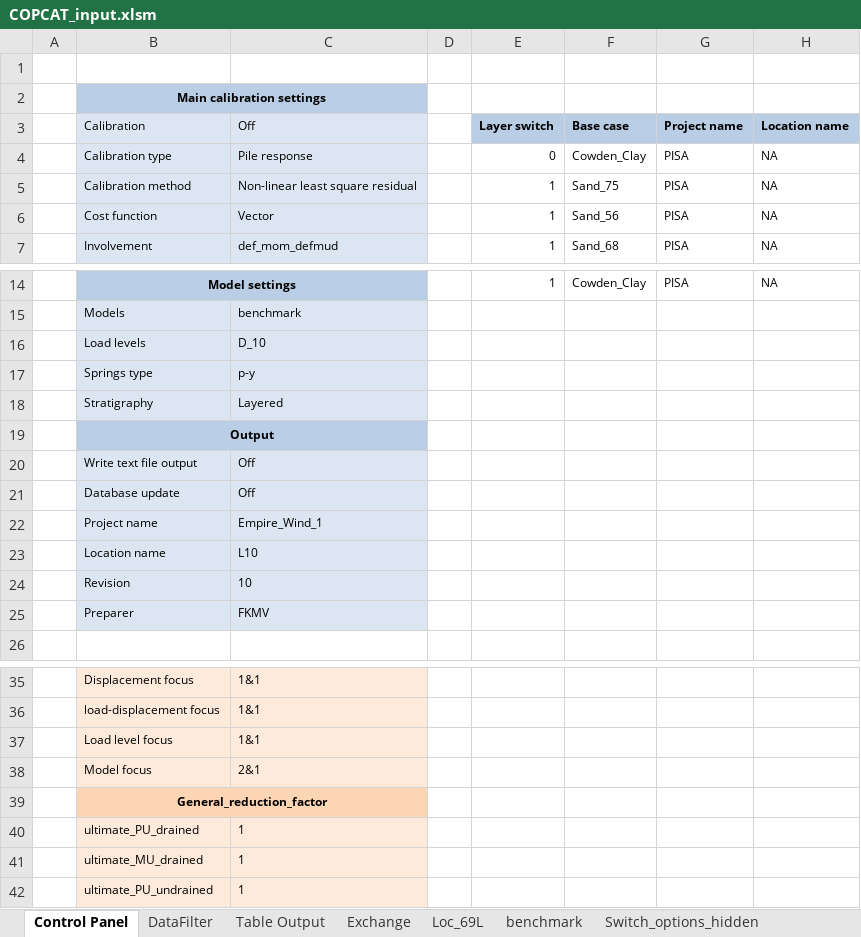
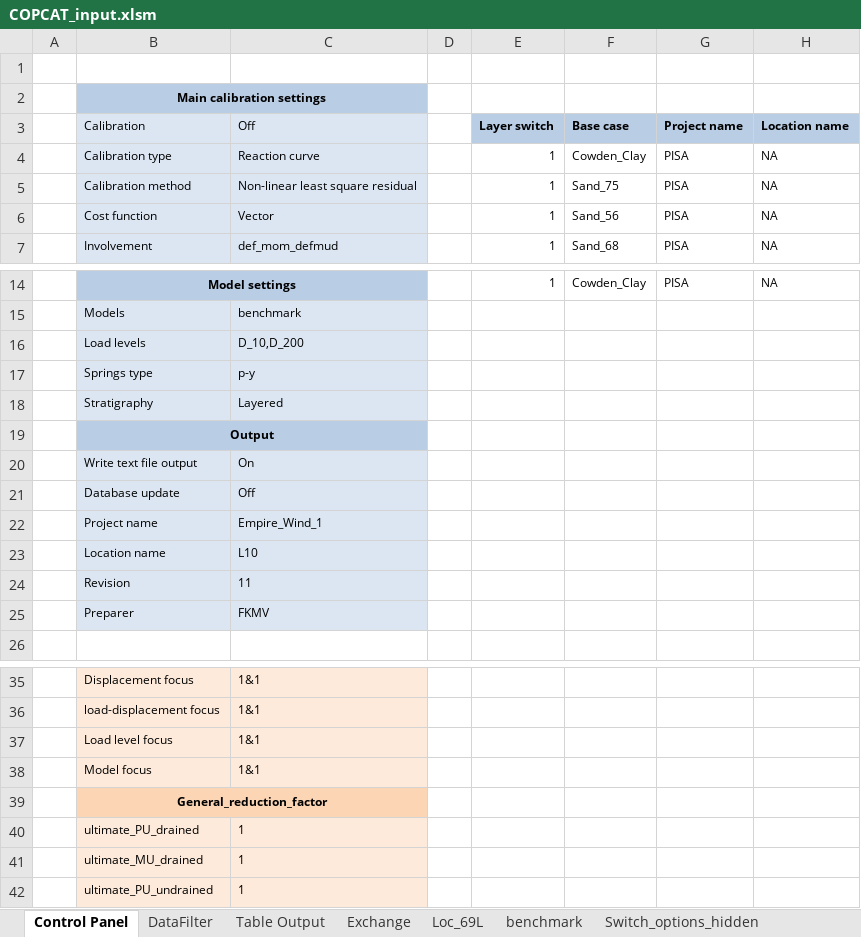
Before and after one commit to Shashlik-King/London, an Excel workbook: excel/COPCAT_input.xlsm, sheet Control Panel, drawn as a sheet; only a part is shown, gaps mark what is left out; values as stored, in another font and other column widths than the file's, no borders; charts and pictures and table styles not drawn; the diff names each change by its address in the sheet, - before the commit and + after, or states it on an @@ line.

```diff
--- a/excel/COPCAT_input.xlsm (sheet Control Panel)
+++ b/excel/COPCAT_input.xlsm (sheet Control Panel)
-C4: Pile response
+C4: Reaction curve
-E4: 0
+E4: 1
-C16: D_10
+C16: D_10,D_200
-C20: Off
+C20: On
-C24: 10
+C24: 11
-C38: 2&1
+C38: 1&1
```
Also changed, not shown: sheet Exchange, benchmark/COPCAT_input_benchmark_pile_resp.xlsm, benchmark/COPCAT_input_benchmark_pile_resp_cal.xlsm, 4 other files.
